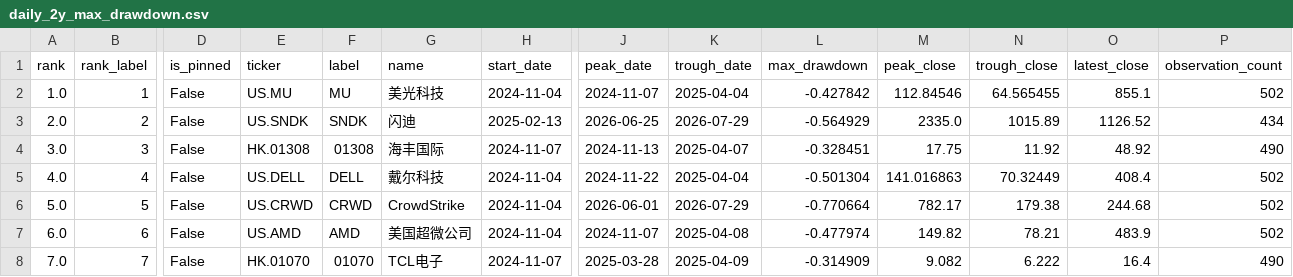
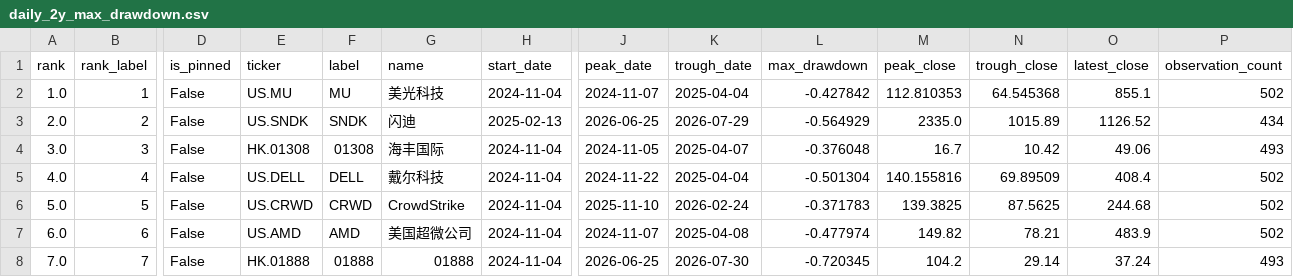
Before and after one commit to dgsirius/momentum_stockpick, a CSV file: docs/long_term_trend_strength/daily_2y_max_drawdown.csv, drawn as a sheet; only a part is shown, gaps mark what is left out; the diff covers the shown part only; the diff names each change by its address in the sheet, - before the commit and + after, or states it on an @@ line.

```diff
--- a/docs/long_term_trend_strength/daily_2y_max_drawdown.csv
+++ b/docs/long_term_trend_strength/daily_2y_max_drawdown.csv
-M2 (peak_close): 112.84546
+M2 (peak_close): 112.810353
-N2 (trough_close): 64.565455
+N2 (trough_close): 64.545368
-H4 (start_date): 2024-11-07
+H4 (start_date): 2024-11-04
-J4 (peak_date): 2024-11-13
+J4 (peak_date): 2024-11-05
-L4 (max_drawdown): -0.328451
+L4 (max_drawdown): -0.376048
-M4 (peak_close): 17.75
+M4 (peak_close): 16.7
-N4 (trough_close): 11.92
+N4 (trough_close): 10.42
-O4 (latest_close): 48.92
+O4 (latest_close): 49.06
-P4 (observation_count): 490
+P4 (observation_count): 493
-M5 (peak_close): 141.016863
+M5 (peak_close): 140.155816
-N5 (trough_close): 70.32449
+N5 (trough_close): 69.89509
-J6 (peak_date): 2026-06-01
+J6 (peak_date): 2025-11-10
-K6 (trough_date): 2026-07-29
+K6 (trough_date): 2026-02-24
-L6 (max_drawdown): -0.770664
+L6 (max_drawdown): -0.371783
-M6 (peak_close): 782.17
+M6 (peak_close): 139.3825
-N6 (trough_close): 179.38
+N6 (trough_close): 87.5625
-E8 (ticker): HK.01070
+E8 (ticker): HK.01888
-F8 (label): 01070
+F8 (label): 01888
-G8 (name): TCL电子
+G8 (name): 01888
-H8 (start_date): 2024-11-07
+H8 (start_date): 2024-11-04
-J8 (peak_date): 2025-03-28
+J8 (peak_date): 2026-06-25
-K8 (trough_date): 2025-04-09
+K8 (trough_date): 2026-07-30
-L8 (max_drawdown): -0.314909
+L8 (max_drawdown): -0.720345
-M8 (peak_close): 9.082
+M8 (peak_close): 104.2
-N8 (trough_close): 6.222
+N8 (trough_close): 29.14
-O8 (latest_close): 16.4
+O8 (latest_close): 37.24
-P8 (observation_count): 490
+P8 (observation_count): 493
```
Also changed, not shown: 60 edited cells elsewhere in this file, docs/a_share_etf_er_10_25_50_ge20b/current_holdings.csv, docs/a_share_etf_er_10_25_50_ge20b/daily_nav.csv, 30 other files.
